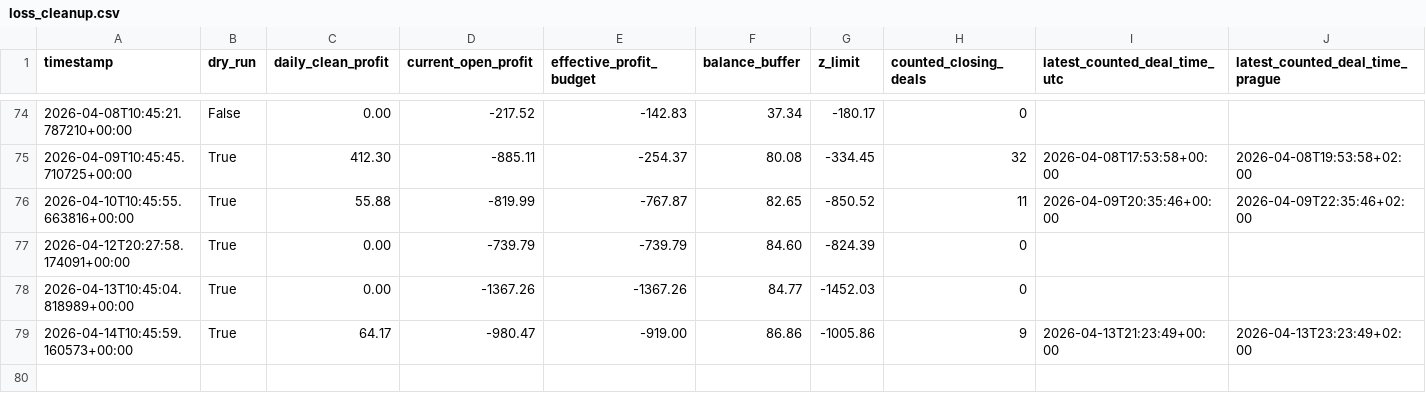
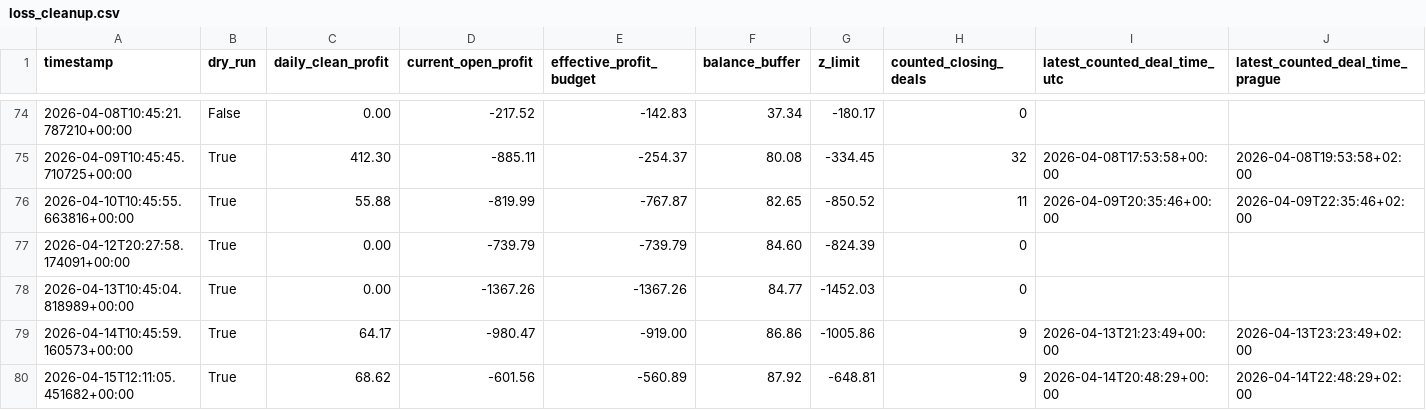
Before and after one commit to StepanSukovyc/mql5, a CSV file: analysis/python/trade_logs/loss_cleanup.csv, drawn as a sheet; only a part is shown, gaps mark what is left out; rows hold the shown columns only; the diff names each change by its address in the sheet, - before the commit and + after, or states it on an @@ line.

```diff
--- a/analysis/python/trade_logs/loss_cleanup.csv
+++ b/analysis/python/trade_logs/loss_cleanup.csv
+row 80: 2026-04-15T12:11:05.451682+00:00 | True | 68.62 | -601.56 | -560.89 | 87.92 | -648.81 | 9 | 2026-04-14T20:48:29+00:00 | 2026-04-14T22:48:29+02:00
```
Also changed, not shown: 9 other files.
